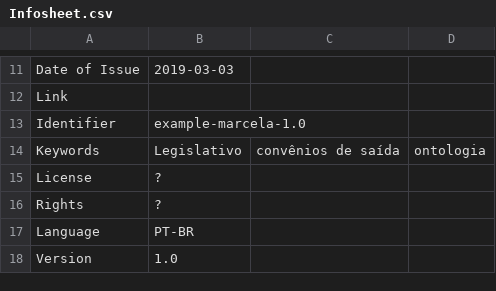
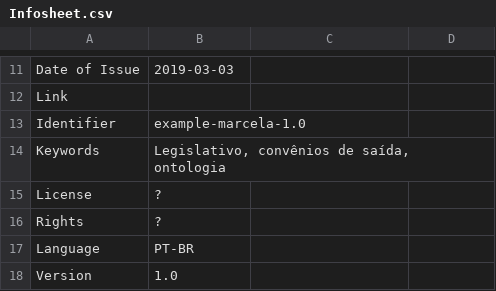
Before and after one commit to marci-pires/ExemploMarcela, a CSV file: ExampleProject/config/Infosheet.csv, drawn as a sheet; only a part is shown, gaps mark what is left out.

Commit message:
Update Infosheet.csv

```diff
--- a/ExampleProject/config/Infosheet.csv
+++ b/ExampleProject/config/Infosheet.csv
@@ -13,3 +13,3 @@ Link,
 Identifier,example-marcela-1.0
-Keywords, Legislativo, convênios de saída, ontologia
+Keywords, "Legislativo, convênios de saída, ontologia"
 License, ?
```
